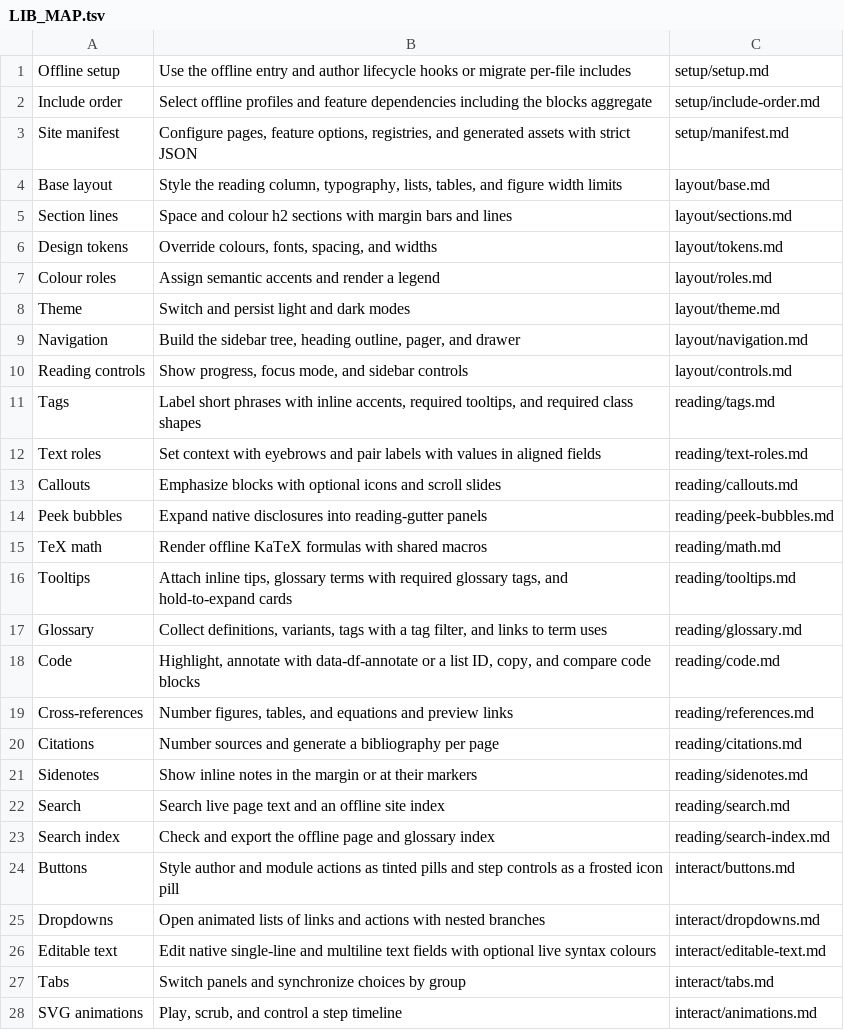
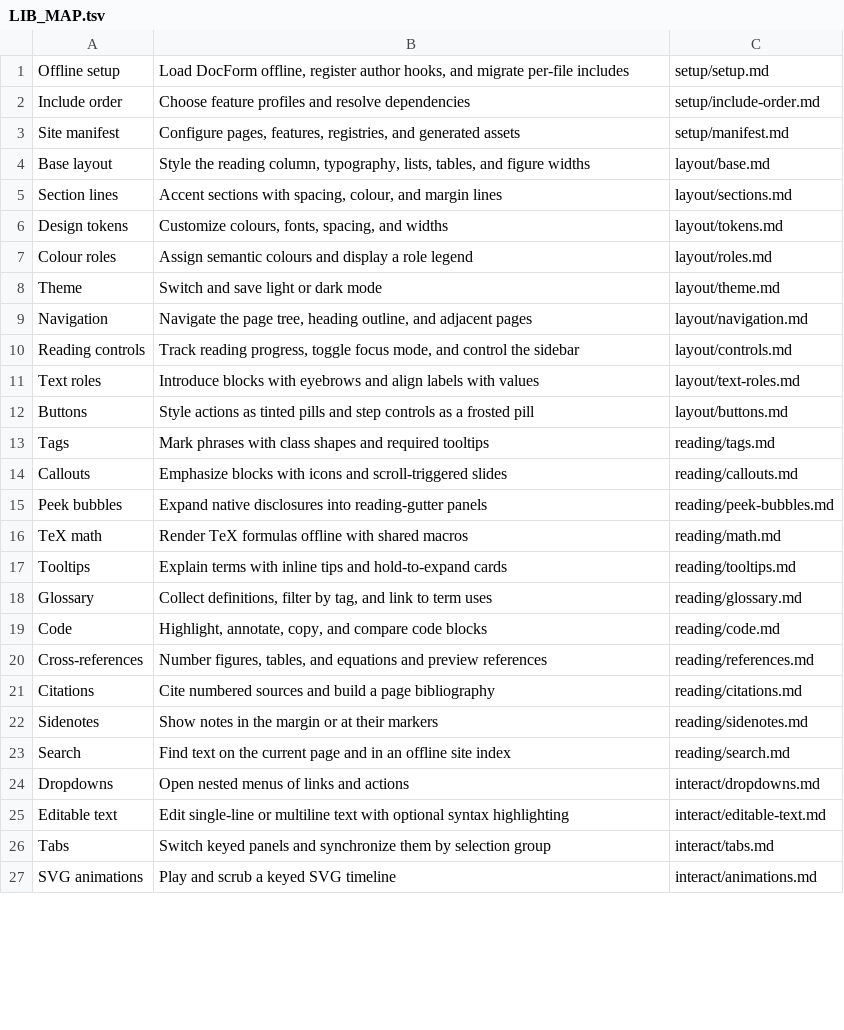
Before and after one commit to wmloh/offprint, a TSV file: docform/docs/LIB_MAP.tsv, drawn as a sheet; only a part is shown; the diff covers the shown part only.

Commit message:
Reorganized library reference index

```diff
--- a/docform/docs/LIB_MAP.tsv
+++ b/docform/docs/LIB_MAP.tsv
@@ -1,28 +1,27 @@
-Offline setup	Use the offline entry and author lifecycle hooks or migrate per-file includes	setup/setup.md
-Include order	Select offline profiles and feature dependencies including the blocks aggregate	setup/include-order.md
-Site manifest	Configure pages, feature options, registries, and generated assets with strict JSON	setup/manifest.md
-Base layout	Style the reading column, typography, lists, tables, and figure width limits	layout/base.md
-Section lines	Space and colour h2 sections with margin bars and lines	layout/sections.md
-Design tokens	Override colours, fonts, spacing, and widths	layout/tokens.md
-Colour roles	Assign semantic accents and render a legend	layout/roles.md
-Theme	Switch and persist light and dark modes	layout/theme.md
-Navigation	Build the sidebar tree, heading outline, pager, and drawer	layout/navigation.md
-Reading controls	Show progress, focus mode, and sidebar controls	layout/controls.md
-Tags	Label short phrases with inline accents, required tooltips, and required class shapes	reading/tags.md
-Text roles	Set context with eyebrows and pair labels with values in aligned fields	reading/text-roles.md
-Callouts	Emphasize blocks with optional icons and scroll slides	reading/callouts.md
+Offline setup	Load DocForm offline, register author hooks, and migrate per-file includes	setup/setup.md
+Include order	Choose feature profiles and resolve dependencies	setup/include-order.md
+Site manifest	Configure pages, features, registries, and generated assets	setup/manifest.md
+Base layout	Style the reading column, typography, lists, tables, and figure widths	layout/base.md
+Section lines	Accent sections with spacing, colour, and margin lines	layout/sections.md
+Design tokens	Customize colours, fonts, spacing, and widths	layout/tokens.md
+Colour roles	Assign semantic colours and display a role legend	layout/roles.md
+Theme	Switch and save light or dark mode	layout/theme.md
+Navigation	Navigate the page tree, heading outline, and adjacent pages	layout/navigation.md
+Reading controls	Track reading progress, toggle focus mode, and control the sidebar	layout/controls.md
+Text roles	Introduce blocks with eyebrows and align labels with values	layout/text-roles.md
+Buttons	Style actions as tinted pills and step controls as a frosted pill	layout/buttons.md
+Tags	Mark phrases with class shapes and required tooltips	reading/tags.md
+Callouts	Emphasize blocks with icons and scroll-triggered slides	reading/callouts.md
 Peek bubbles	Expand native disclosures into reading-gutter panels	reading/peek-bubbles.md
-TeX math	Render offline KaTeX formulas with shared macros	reading/math.md
-Tooltips	Attach inline tips, glossary terms with required glossary tags, and hold-to-expand cards	reading/tooltips.md
-Glossary	Collect definitions, variants, tags with a tag filter, and links to term uses	reading/glossary.md
-Code	Highlight, annotate with data-df-annotate or a list ID, copy, and compare code blocks	reading/code.md
-Cross-references	Number figures, tables, and equations and preview links	reading/references.md
-Citations	Number sources and generate a bibliography per page	reading/citations.md
-Sidenotes	Show inline notes in the margin or at their markers	reading/sidenotes.md
-Search	Search live page text and an offline site index	reading/search.md
-Search index	Check and export the offline page and glossary index	reading/search-index.md
-Buttons	Style author and module actions as tinted pills and step controls as a frosted icon pill	interact/buttons.md
-Dropdowns	Open animated lists of links and actions with nested branches	interact/dropdowns.md
-Editable text	Edit native single-line and multiline text fields with optional live syntax colours	interact/editable-text.md
-Tabs	Switch panels and synchronize choices by group	interact/tabs.md
-SVG animations	Play, scrub, and control a step timeline	interact/animations.md
+TeX math	Render TeX formulas offline with shared macros	reading/math.md
+Tooltips	Explain terms with inline tips and hold-to-expand cards	reading/tooltips.md
+Glossary	Collect definitions, filter by tag, and link to term uses	reading/glossary.md
+Code	Highlight, annotate, copy, and compare code blocks	reading/code.md
+Cross-references	Number figures, tables, and equations and preview references	reading/references.md
+Citations	Cite numbered sources and build a page bibliography	reading/citations.md
+Sidenotes	Show notes in the margin or at their markers	reading/sidenotes.md
+Search	Find text on the current page and in an offline site index	reading/search.md
+Dropdowns	Open nested menus of links and actions	interact/dropdowns.md
+Editable text	Edit single-line or multiline text with optional syntax highlighting	interact/editable-text.md
+Tabs	Switch keyed panels and synchronize them by selection group	interact/tabs.md
+SVG animations	Play and scrub a keyed SVG timeline	interact/animations.md
```
Also changed, not shown: 3 added rows, 2 removed rows and 20 edited cells elsewhere in this file, 21 other files.
